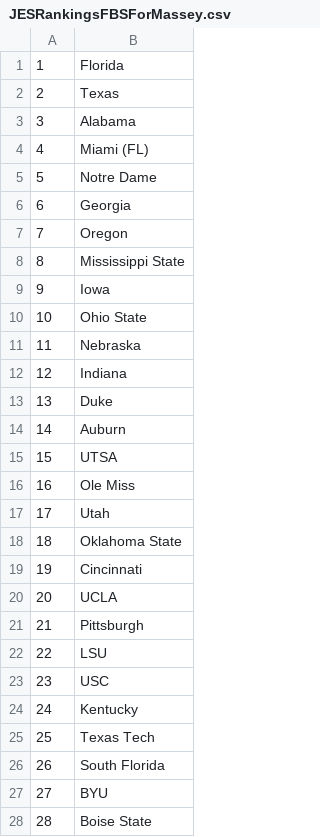
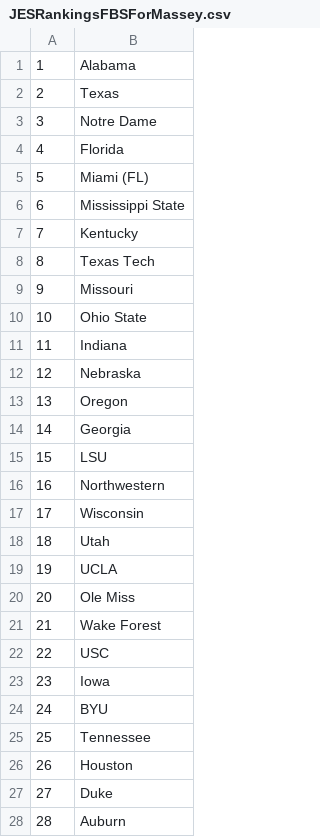
Before and after one commit to jes092/JES-Ratings, a CSV file: JESRankingsFBSForMassey.csv, drawn as a sheet; only a part is shown; the diff covers the shown part only.

Commit message:
Update JES rankings for FBS teams

```diff
--- a/JESRankingsFBSForMassey.csv
+++ b/JESRankingsFBSForMassey.csv
@@ -1,28 +1,28 @@
-1,Florida
+1,Alabama
 2,Texas
-3,Alabama
-4,Miami (FL)
-5,Notre Dame
-6,Georgia
-7,Oregon
-8,Mississippi State
-9,Iowa
+3,Notre Dame
+4,Florida
+5,Miami (FL)
+6,Mississippi State
+7,Kentucky
+8,Texas Tech
+9,Missouri
 10,Ohio State
-11,Nebraska
-12,Indiana
-13,Duke
-14,Auburn
-15,UTSA
-16,Ole Miss
-17,Utah
-18,Oklahoma State
-19,Cincinnati
-20,UCLA
-21,Pittsburgh
-22,LSU
-23,USC
-24,Kentucky
-25,Texas Tech
-26,South Florida
-27,BYU
-28,Boise State
+11,Indiana
+12,Nebraska
+13,Oregon
+14,Georgia
+15,LSU
+16,Northwestern
+17,Wisconsin
+18,Utah
+19,UCLA
+20,Ole Miss
+21,Wake Forest
+22,USC
+23,Iowa
+24,BYU
+25,Tennessee
+26,Houston
+27,Duke
+28,Auburn
```
Also changed, not shown: 105 edited cells elsewhere in this file.
